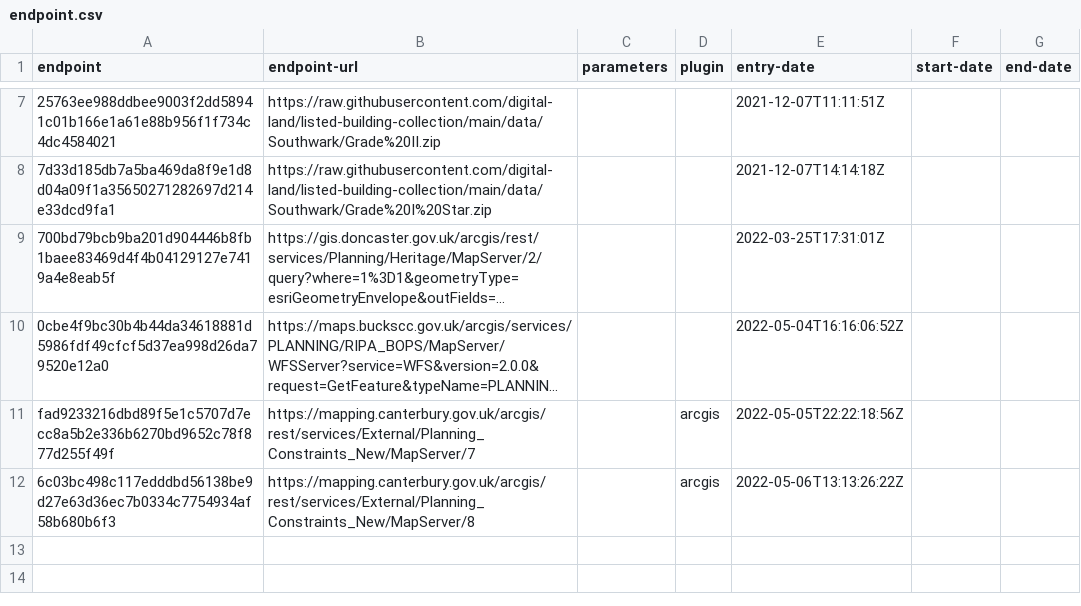
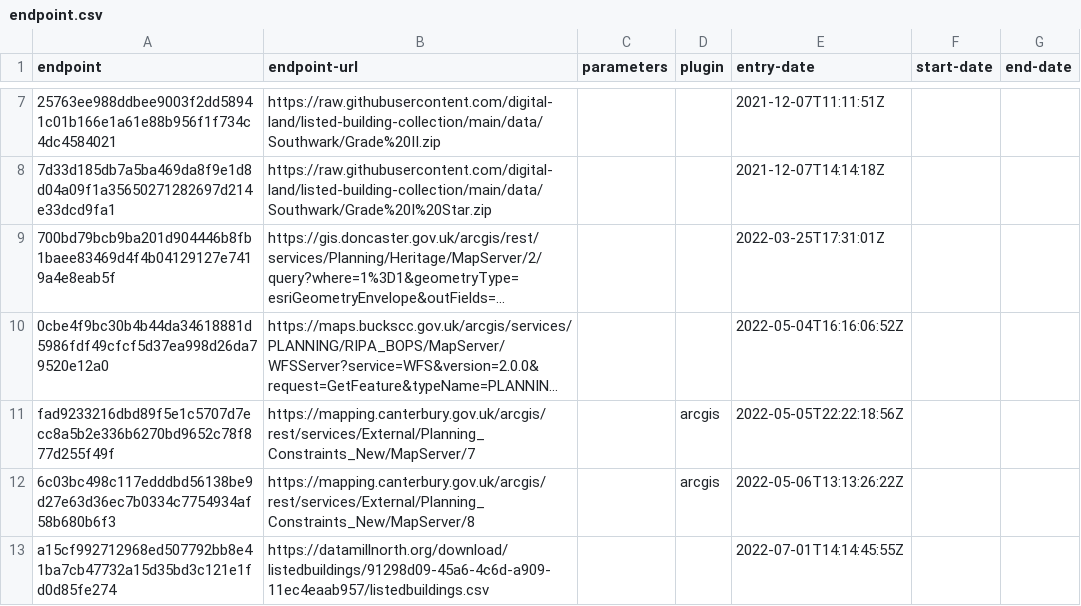
Before and after one commit to digital-land/listed-building-collection, a CSV file: collection/endpoint.csv, drawn as a sheet; only a part is shown, gaps mark what is left out; long unchanged cells end in ….

```diff
--- a/collection/endpoint.csv
+++ b/collection/endpoint.csv
@@ -12 +12,2 @@ fad9233216dbd89f5e1c5707d7ecc8a5b2e336b6270bd9652c78f877d255f49f,https://mapping
 6c03bc498c117edddbd56138be9d27e63d36ec7b0334c7754934af58b680b6f3,https://mapping.canterbury.gov.uk/arcgis/rest/services/External/Planning_Constraints_New/MapServer/8,,arcgis,2022-05-06T13:13:26:22Z,,
+a15cf992712968ed507792bb8e41ba7cb47732a15d35bd3c121e1fd0d85fe274,https://datamillnorth.org/download/listedbuildings/91298d09-45a6-4c6d-a909-11ec4eaab957/listedbuildings.csv,,,2022-07-01T14:14:45:55Z,,
```
Also changed, not shown: collection/source.csv, pipeline/column.csv, 2 other files.
